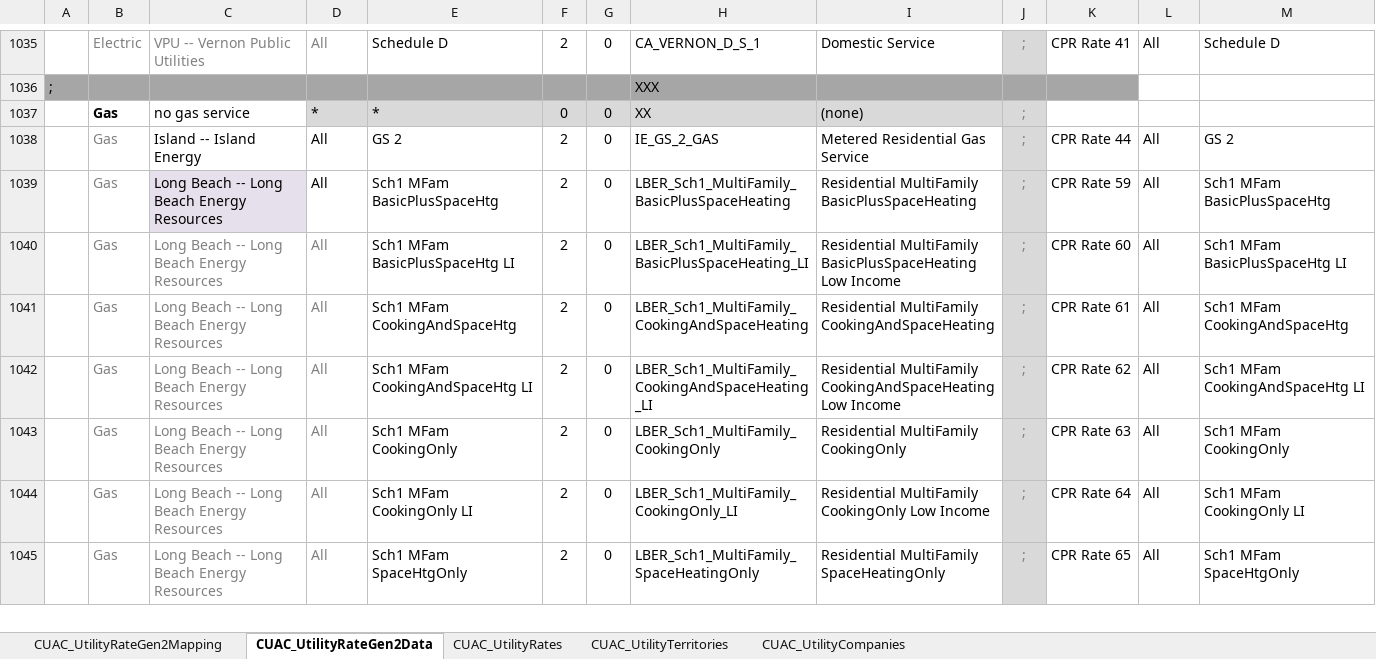
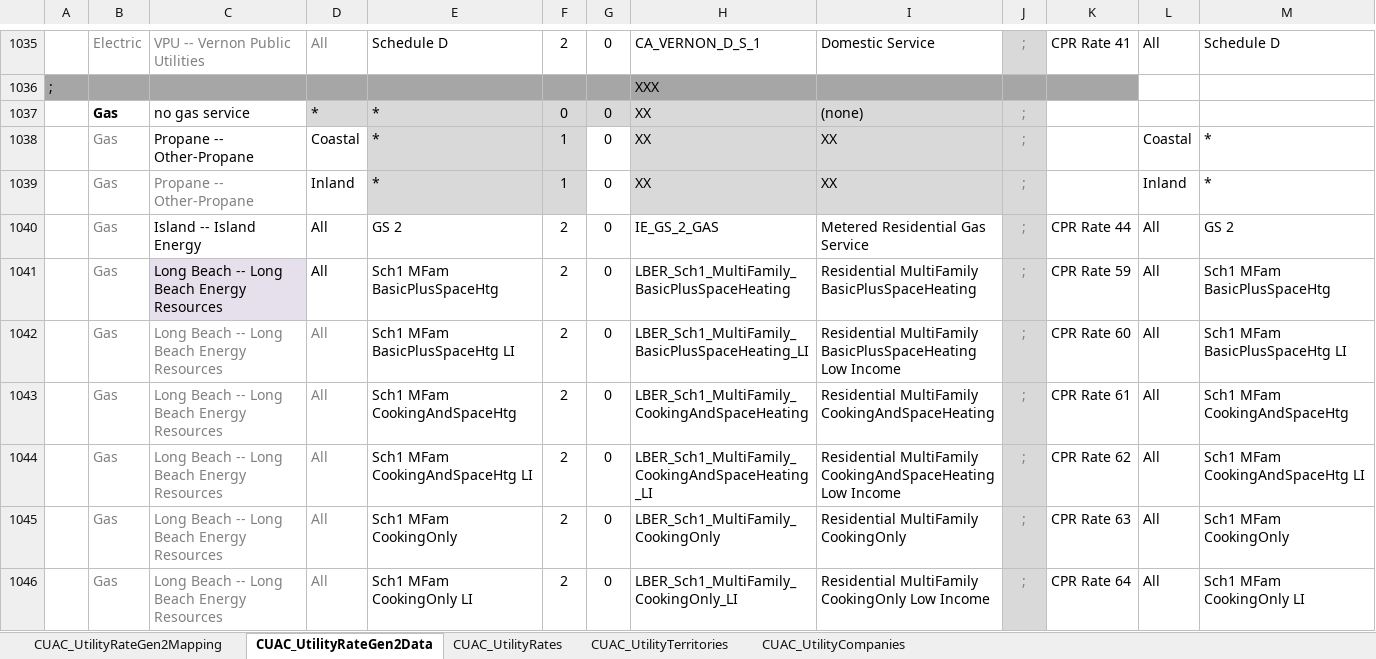
Before and after one commit to joesinger12/Test-Mirror-Workflow, an Excel workbook: Documentation/T24N/CUAC_UtilityCompaniesRatesTerritories.xlsx, sheet CUAC_UtilityRateGen2Data, drawn as a sheet; only a part is shown, gaps mark what is left out; the shorter side is filled out with more unchanged rows; values as stored, in another font and other column widths than the file's, no borders; the diff names each change by its address in the sheet, - before the commit and + after, or states it on an @@ line.

Commit message:
SVN (com) commit #8296 by scriswellwsf       CBECC 2022/25 (1311) executables and ruleset source w/ old CUAC analysis fixes

```diff
--- a/Documentation/T24N/CUAC_UtilityCompaniesRatesTerritories.xlsx (sheet CUAC_UtilityRateGen2Data)
+++ b/Documentation/T24N/CUAC_UtilityCompaniesRatesTerritories.xlsx (sheet CUAC_UtilityRateGen2Data)
+row 1038:  | Gas | Propane -- Other-Propane | Coastal | * | 1 | 0 | XX | XX | ; |  | Coastal | *
+row 1039:  | Gas | Propane -- Other-Propane | Inland | * | 1 | 0 | XX | XX | ; |  | Inland | *
```
Also changed, not shown: formulas that keep their value, 7 other files.
